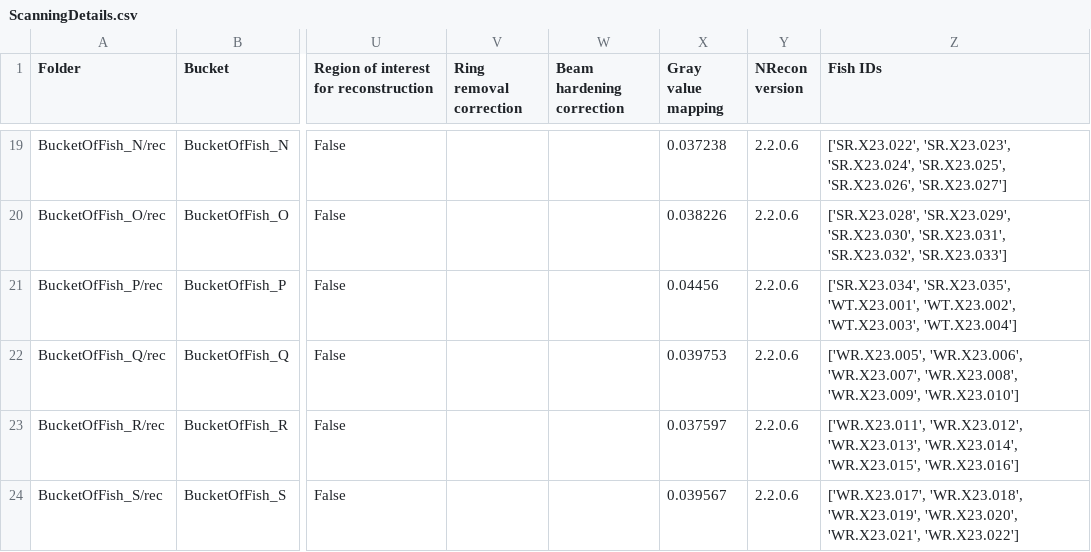
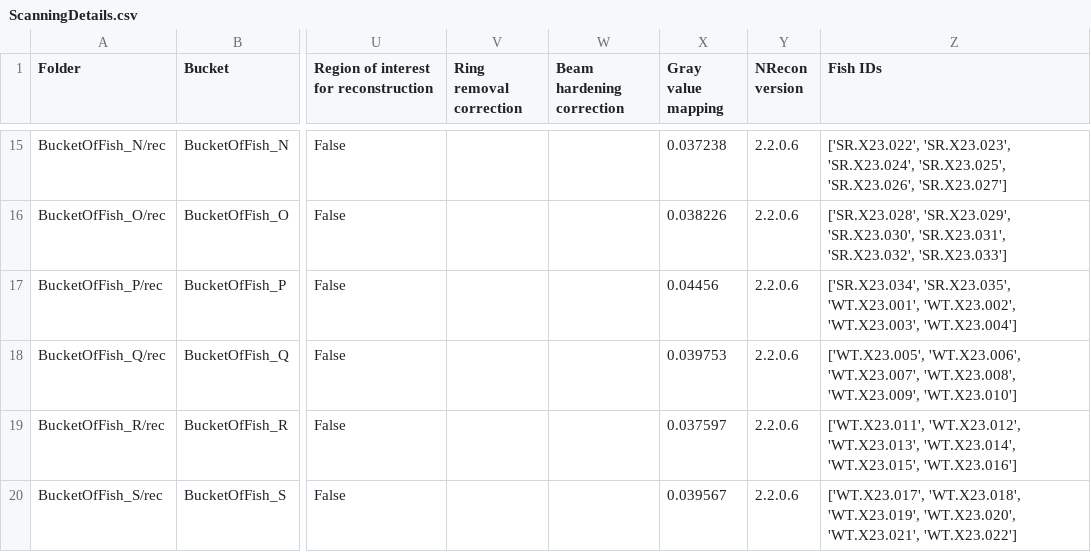
Before and after one commit to habi/sticklebacks-manuscript, a CSV file: content/data/ScanningDetails.csv, drawn as a sheet; only a part is shown, gaps mark what is left out; addresses are those after the commit; the diff covers the shown part only; the diff names each change by its address in the sheet, - before the commit and + after, or states it on an @@ line.

Commit message:
Update suppl mat table after rename of fish
See https://github.com/habi/sticklebacks-manuscript/issues/28

```diff
--- a/content/data/ScanningDetails.csv
+++ b/content/data/ScanningDetails.csv
-Z18 (Fish IDs): ['WR.X23.005', 'WR.X23.006', 'WR.X23.007', 'WR.X23.008', 'WR.X23.009', 'WR.X23.010']
+Z18 (Fish IDs): ['WT.X23.005', 'WT.X23.006', 'WT.X23.007', 'WT.X23.008', 'WT.X23.009', 'WT.X23.010']
-Z19 (Fish IDs): ['WR.X23.011', 'WR.X23.012', 'WR.X23.013', 'WR.X23.014', 'WR.X23.015', 'WR.X23.016']
+Z19 (Fish IDs): ['WT.X23.011', 'WT.X23.012', 'WT.X23.013', 'WT.X23.014', 'WT.X23.015', 'WT.X23.016']
-Z20 (Fish IDs): ['WR.X23.017', 'WR.X23.018', 'WR.X23.019', 'WR.X23.020', 'WR.X23.021', 'WR.X23.022']
+Z20 (Fish IDs): ['WT.X23.017', 'WT.X23.018', 'WT.X23.019', 'WT.X23.020', 'WT.X23.021', 'WT.X23.022']
```
Also changed, not shown: 6 removed rows and 3 edited cells elsewhere in this file.
